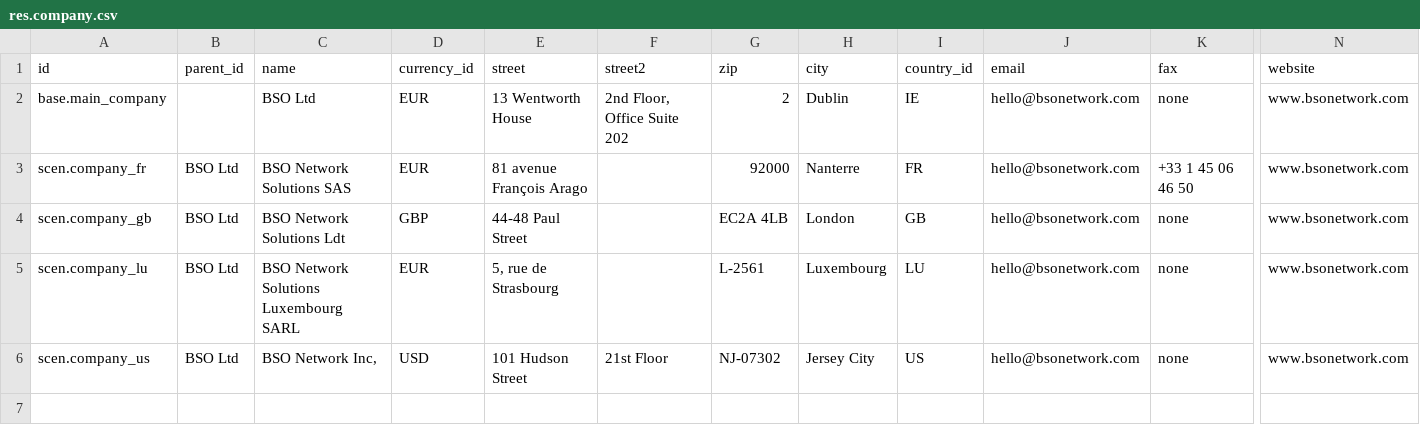
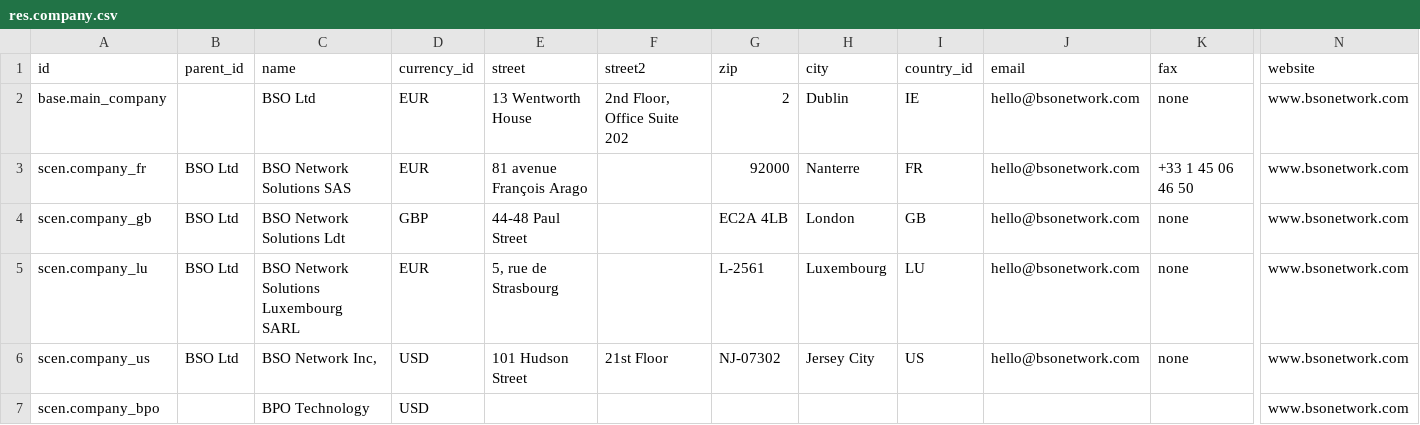
Before and after one commit to camptocamp/hr, a CSV file: odoo/data/install/res.company.csv, drawn as a sheet; only a part is shown, gaps mark what is left out; rows hold the shown columns only; the diff names each change by its address in the sheet, - before the commit and + after, or states it on an @@ line.

```diff
--- a/odoo/data/install/res.company.csv
+++ b/odoo/data/install/res.company.csv
+row 7: scen.company_bpo |  | BPO Technology | USD |  |  |  |  |  |  |  | www.bsonetwork.com
```
Also changed, not shown: odoo/data/install/hr_job.csv, 14 other files.
